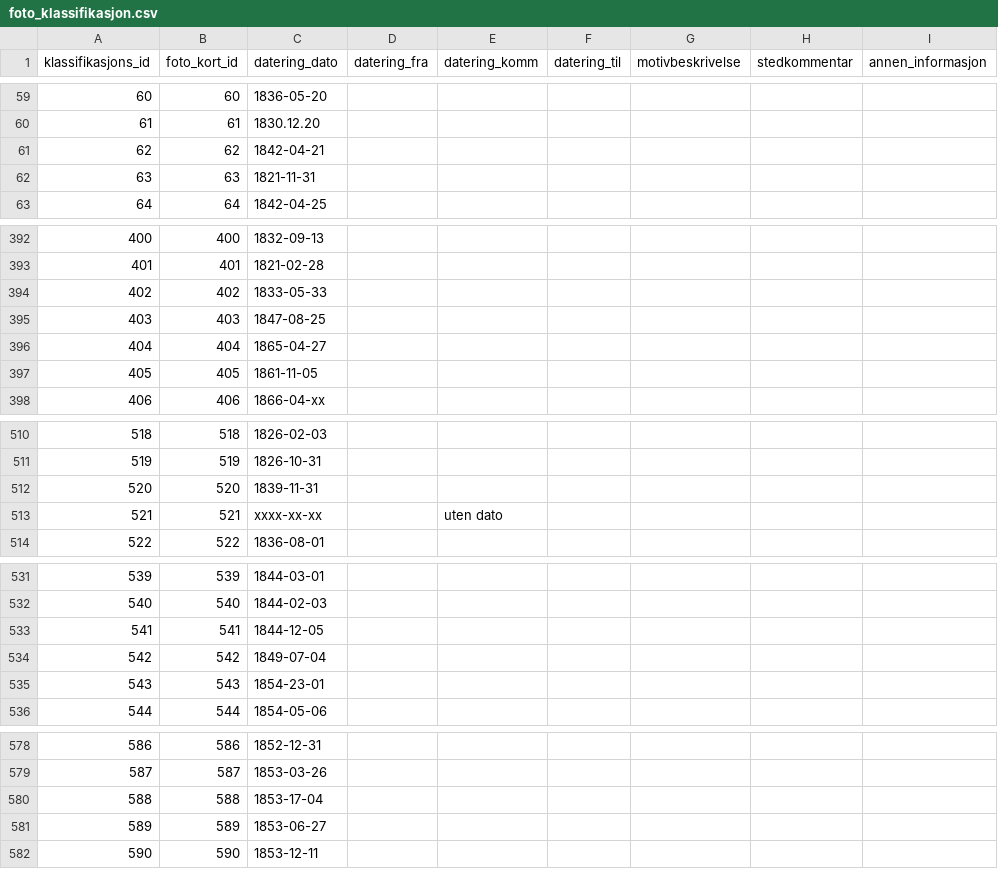
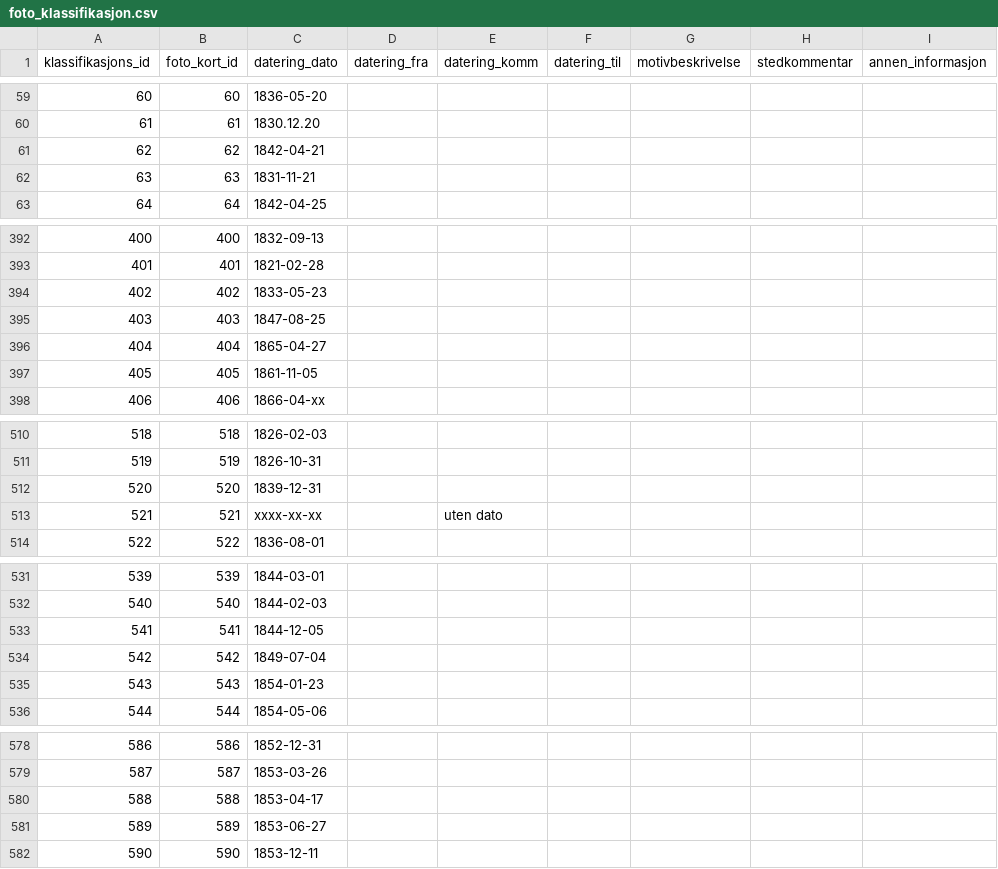
Before and after one commit to uio-library/hansteen-brev, a CSV file: src/foto_klassifikasjon.csv, drawn as a sheet; only a part is shown, gaps mark what is left out; the diff covers the shown part only.

```diff
--- a/src/foto_klassifikasjon.csv
+++ b/src/foto_klassifikasjon.csv
@@ -61,3 +61,3 @@
 62,62,"1842-04-21",,,,,,
-63,63,"1821-11-31",,,,,,
+63,63,"1831-11-21",,,,,,
 64,64,"1842-04-25",,,,,,
@@ -393,3 +393,3 @@
 401,401,"1821-02-28",,,,,,
-402,402,"1833-05-33",,,,,,
+402,402,"1833-05-23",,,,,,
 403,403,"1847-08-25",,,,,,
@@ -511,3 +511,3 @@
 519,519,"1826-10-31",,,,,,
-520,520,"1839-11-31",,,,,,
+520,520,"1839-12-31",,,,,,
 521,521,"xxxx-xx-xx",,"uten dato",,,,
@@ -534,3 +534,3 @@
 542,542,"1849-07-04",,,,,,
-543,543,"1854-23-01",,,,,,
+543,543,"1854-01-23",,,,,,
 544,544,"1854-05-06",,,,,,
@@ -579,3 +579,3 @@
 587,587,"1853-03-26",,,,,,
-588,588,"1853-17-04",,,,,,
+588,588,"1853-04-17",,,,,,
 589,589,"1853-06-27",,,,,,
```
Also changed, not shown: 1 edited cell elsewhere in this file, 3 other files.
